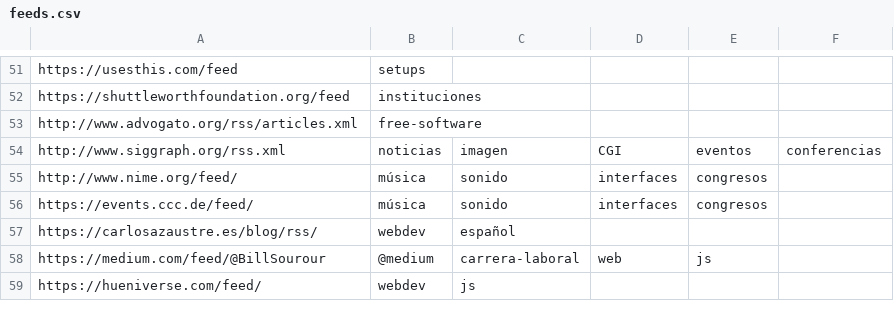
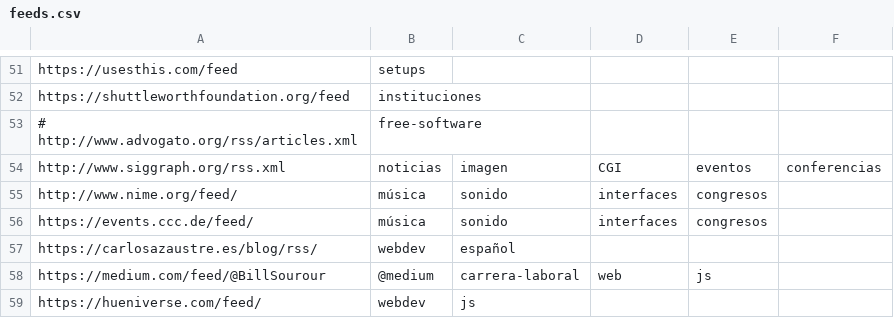
Before and after one commit to lifofernandez/radar-aggregator, a CSV file: feeds.csv, drawn as a sheet; only a part is shown, gaps mark what is left out.

Commit message:
Update feeds.csv

```diff
--- a/feeds.csv
+++ b/feeds.csv
@@ -52,3 +52,3 @@ https://usesthis.com/feed,setups
 https://shuttleworthfoundation.org/feed,instituciones
-http://www.advogato.org/rss/articles.xml,free-software,
+# http://www.advogato.org/rss/articles.xml,free-software,
 http://www.siggraph.org/rss.xml,noticias,imagen,CGI,eventos,conferencias
```
